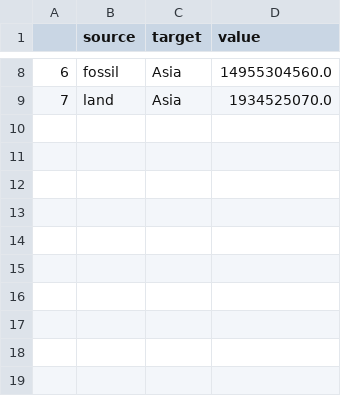
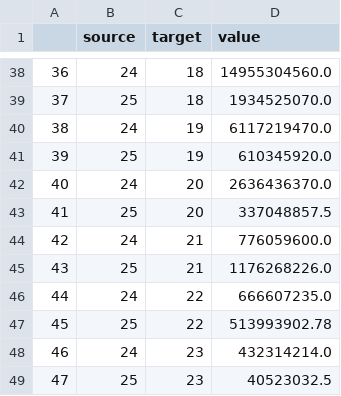
Before and after one commit to AndreStc21/Data_Visualization_Chart_Troopers, a CSV file: assignment_2/links.csv, drawn as a sheet; only a part is shown, gaps mark what is left out; addresses are those after the commit; the diff covers the shown part only; the diff names each change by its address in the sheet, - before the commit and + after, or states it on an @@ line.

```diff
--- a/assignment_2/links.csv
+++ b/assignment_2/links.csv
@@ column A renumbered between rows 38 and 39 @@
-B38 (source): fossil
+B38 (source): 24
-C38:C39 (target): Asia
+C38:C39 (target): 18
-B39 (source): land
+B39 (source): 25
+row 40: 38 | 24 | 19 | 6117219470.0
+row 41: 39 | 25 | 19 | 610345920.0
+row 42: 40 | 24 | 20 | 2636436370.0
+row 43: 41 | 25 | 20 | 337048857.5
+row 44: 42 | 24 | 21 | 776059600.0
+row 45: 43 | 25 | 21 | 1176268226.0
+row 46: 44 | 24 | 22 | 666607235.0
+row 47: 45 | 25 | 22 | 513993902.78
+row 48: 46 | 24 | 23 | 432314214.0
+row 49: 47 | 25 | 23 | 40523032.5
```
Also changed, not shown: 30 added rows and 12 edited cells elsewhere in this file, 5 other files.
